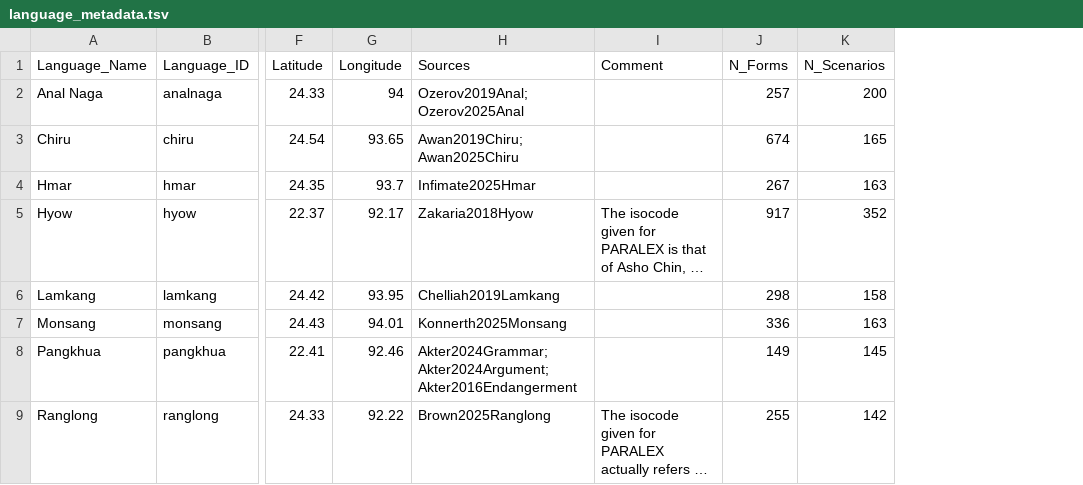
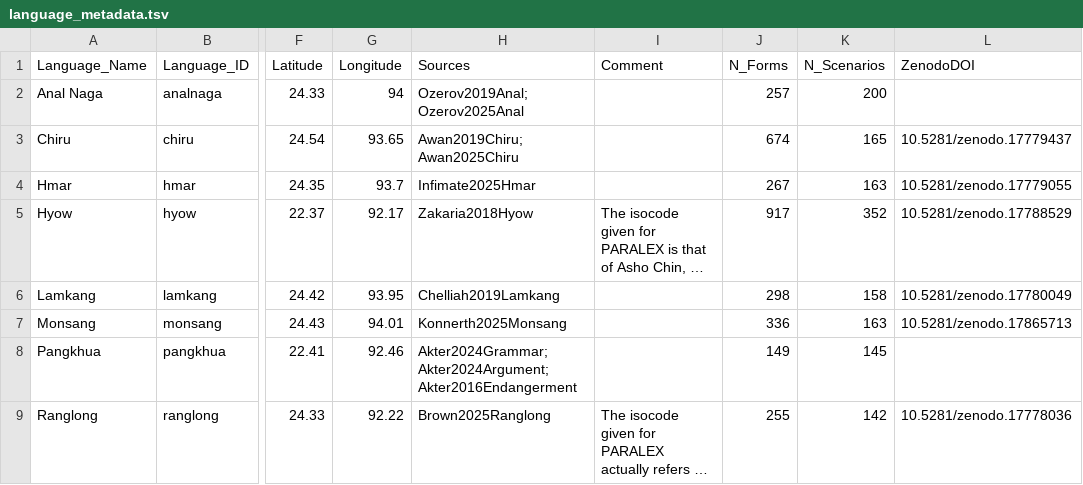
Before and after one commit to isw-unibe-ch/PMST-Meta, a TSV file: language_metadata.tsv, drawn as a sheet; only a part is shown, gaps mark what is left out; long unchanged cells end in …; the diff names each change by its address in the sheet, - before the commit and + after, or states it on an @@ line.

Commit message:
added DOI, generated new table

```diff
--- a/language_metadata.tsv
+++ b/language_metadata.tsv
+column L (ZenodoDOI), rows 3-9: 10.5281/zenodo.17779437 | 10.5281/zenodo.17779055 | 10.5281/zenodo.17788529 | 10.5281/zenodo.17780049 | 10.5281/zenodo.17865713 |  | 10.5281/zenodo.17778036
```
Also changed, not shown: 2 other files.
